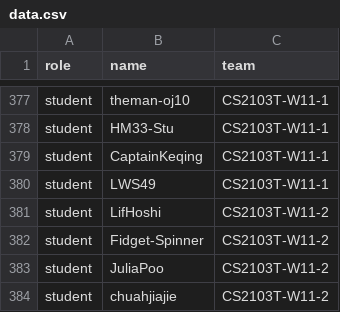
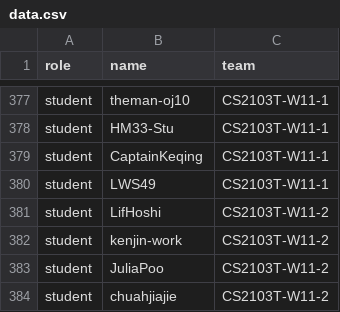
Before and after one commit to nus-cs2103-AY2324S2/alpha, a CSV file: data.csv, drawn as a sheet; only a part is shown, gaps mark what is left out.

Commit message:
Update data.csv: Add kenjin-work

```diff
--- a/data.csv
+++ b/data.csv
@@ -381,3 +381,3 @@ student,LWS49,CS2103T-W11-1
 student,LifHoshi,CS2103T-W11-2
-student,Fidget-Spinner,CS2103T-W11-2
+student,kenjin-work,CS2103T-W11-2
 student,JuliaPoo,CS2103T-W11-2
```
